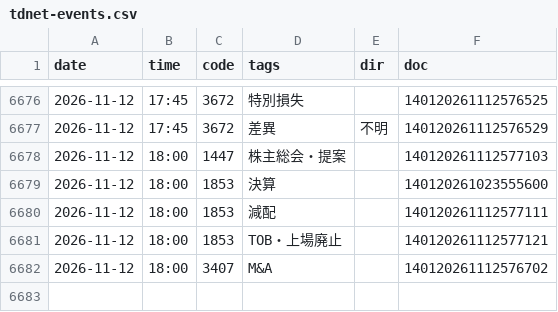
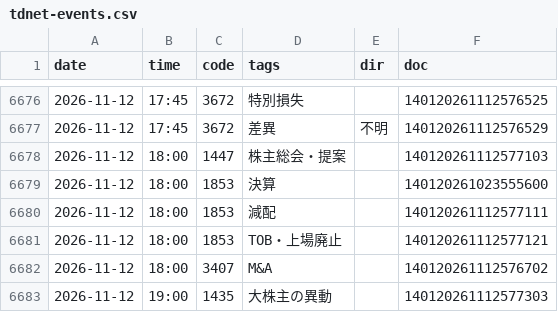
Before and after one commit to invest-ai-info/marketwatch-ai, a CSV file: tdnet-events.csv, drawn as a sheet; only a part is shown, gaps mark what is left out; the diff names each change by its address in the sheet, - before the commit and + after, or states it on an @@ line.

```diff
--- a/tdnet-events.csv
+++ b/tdnet-events.csv
+row 6683: 2026-11-12 | 19:00 | 1435 | 大株主の異動 |  | 140120261112577303
```
Also changed, not shown: 2 other files.
